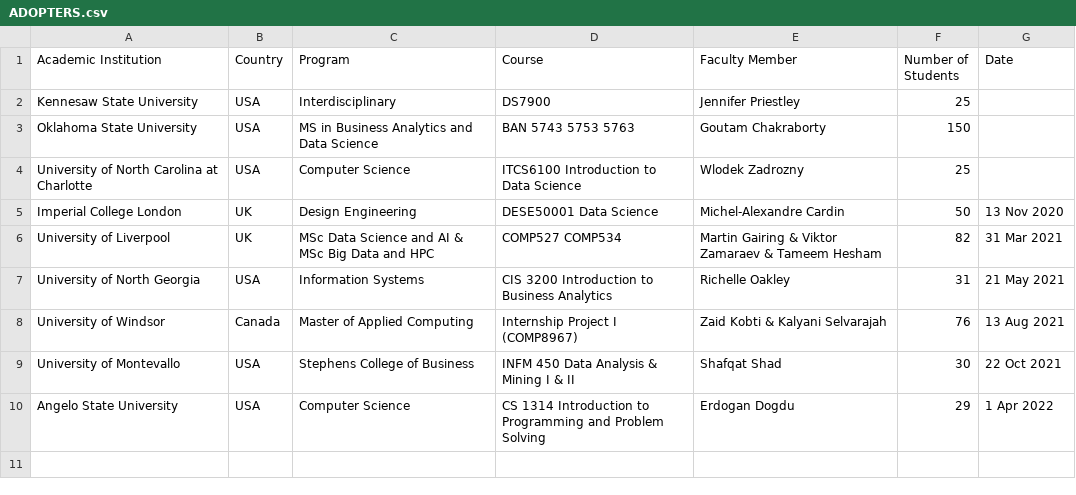
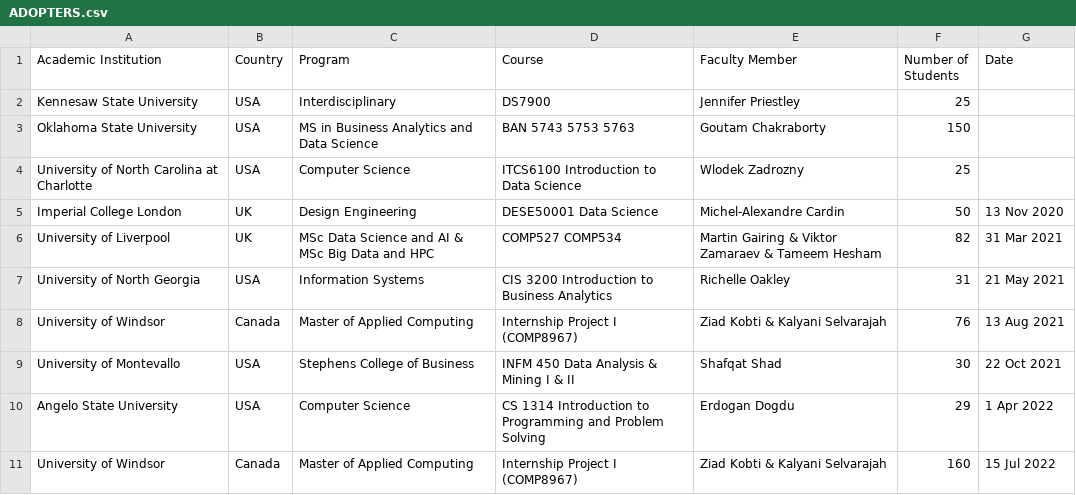
Before and after one commit to odpi/OpenDS4All, a CSV file: ADOPTERS.csv, drawn as a sheet.

Commit message:
Update ADOPTERS.csv
Updated Adopters.csv with University of Windsor, Canada workshop

Signed-off-by: Andre de Waal <andre.dewaal@ibm.com>

```diff
--- a/ADOPTERS.csv
+++ b/ADOPTERS.csv
@@ -7,4 +7,5 @@ University of Liverpool, UK, MSc Data Science and AI & MSc Big Data and HPC, COM
 University of North Georgia, USA, Information Systems, CIS 3200 Introduction to Business Analytics, Richelle Oakley, 31, 21 May 2021
-University of Windsor, Canada, Master of Applied Computing, Internship Project I (COMP8967), Zaid Kobti & Kalyani Selvarajah, 76, 13 Aug 2021
+University of Windsor, Canada, Master of Applied Computing, Internship Project I (COMP8967), Ziad Kobti & Kalyani Selvarajah, 76, 13 Aug 2021
 University of Montevallo, USA, Stephens College of Business, INFM 450 Data Analysis & Mining I & II, Shafqat Shad, 30, 22 Oct 2021
 Angelo State University, USA, Computer Science, CS 1314 Introduction to Programming and Problem Solving, Erdogan Dogdu, 29, 1 Apr 2022
+University of Windsor, Canada, Master of Applied Computing, Internship Project I (COMP8967), Ziad Kobti & Kalyani Selvarajah, 160, 15 Jul 2022
```
